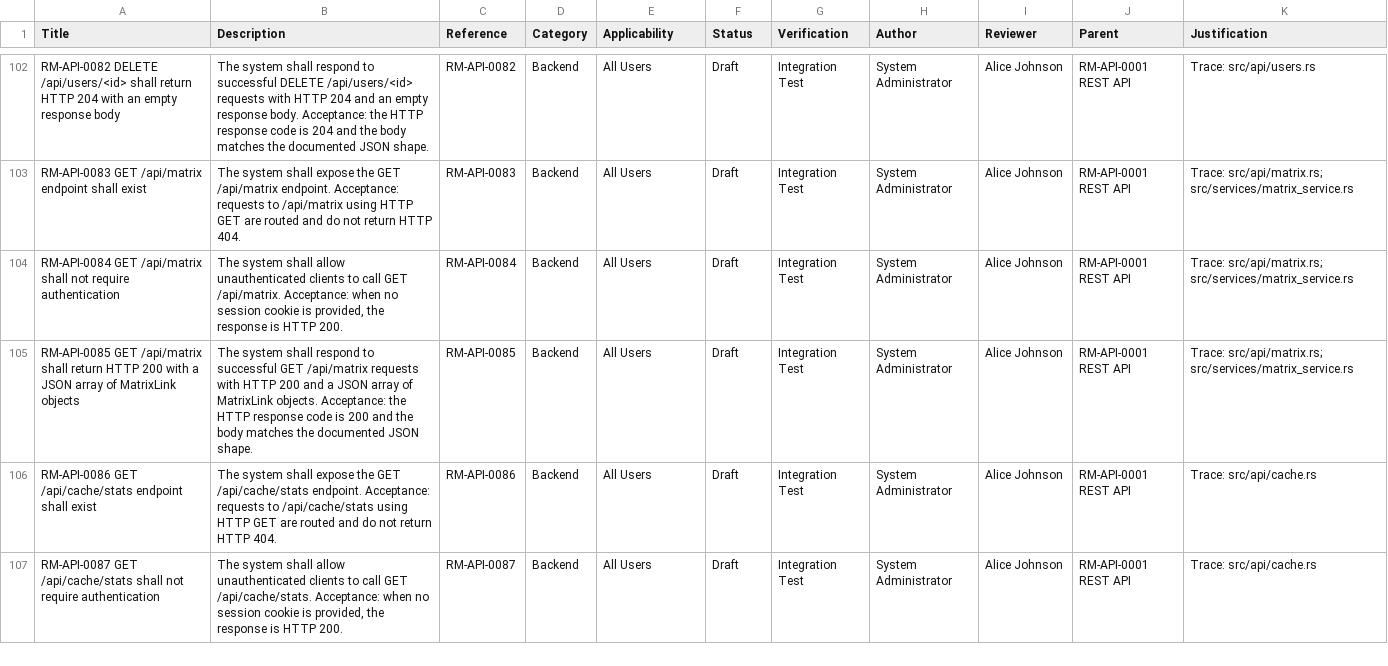
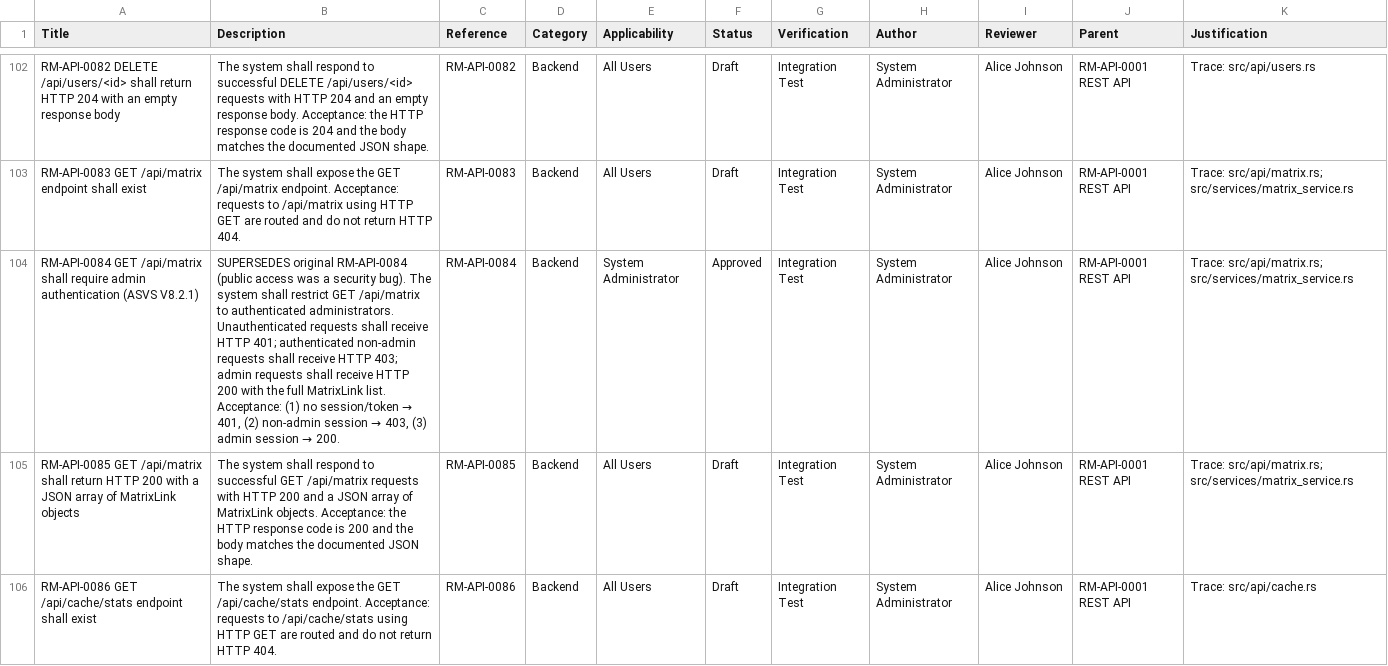
Before and after one commit to MarreqSW/Marreq, a CSV file: docs/assets/requirements.csv, drawn as a sheet; only a part is shown, gaps mark what is left out; the shorter side is filled out with more unchanged rows; the diff names each change by its address in the sheet, - before the commit and + after, or states it on an @@ line.

Commit message:
feat(matrix): restrict GET /api/matrix to admin authentication to prevent data leakage

```diff
--- a/docs/assets/requirements.csv
+++ b/docs/assets/requirements.csv
-A104 (Title): …/api/matrix shall not require authentication
+A104 (Title): …/api/matrix shall require admin authentication (ASVS V8.2.1)
@@ B104 (Description): The system shall allow unauthenticated clients to call GET /api/matrix. Acceptance: when no session cookie is provided, the response is HTTP 200. → SUPERSEDES original RM-API-0084 (public access was a security bug). The system shall restrict GET /api/matrix to authenticated administrators. Unauthenticated requests shall receive HTTP 401; authenticated non-admin requests shall receive HTTP 403; admin requests shall receive HTTP 200 with the full MatrixLink list. Acceptance: (1) no session/token → 401, (2) non-admin session → 403, (3) admin session → 200. @@
-E104 (Applicability): All Users
+E104 (Applicability): System Administrator
-F104 (Status): Draft
+F104 (Status): Approved
```
Also changed, not shown: 3 other files.
